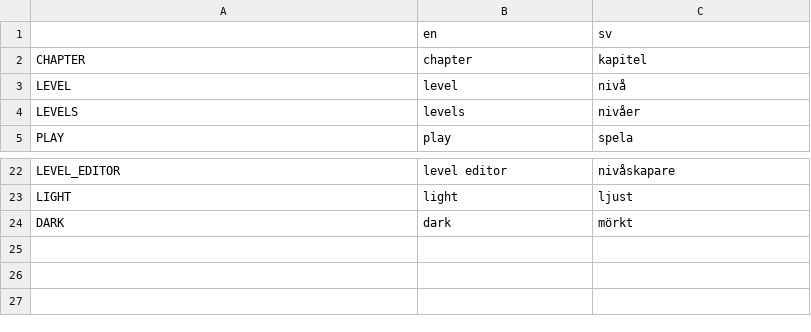
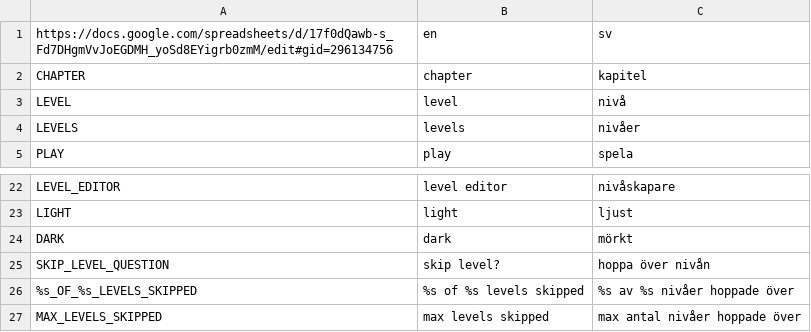
Before and after one commit to henriknh/add-ze-lines, a CSV file: assets/translations.csv, drawn as a sheet; only a part is shown, gaps mark what is left out.

Commit message:
Add dialog when skipping level

```diff
--- a/assets/translations.csv
+++ b/assets/translations.csv
@@ -1,2 +1,2 @@
-,en,sv
+https://docs.google.com/spreadsheets/d/17f0dQawb-s_Fd7DHgmVvJoEGDMH_yoSd8EYigrb0zmM/edit#gid=296134756,en,sv
 CHAPTER,chapter,kapitel
@@ -24 +24,4 @@ LIGHT,light,ljust
 DARK,dark,mörkt
+SKIP_LEVEL_QUESTION,skip level?,hoppa över nivån
+%s_OF_%s_LEVELS_SKIPPED,%s of %s levels skipped,%s av %s nivåer hoppade över
+MAX_LEVELS_SKIPPED,max levels skipped,max antal nivåer hoppade över
```
Also changed, not shown: 21 other files.
